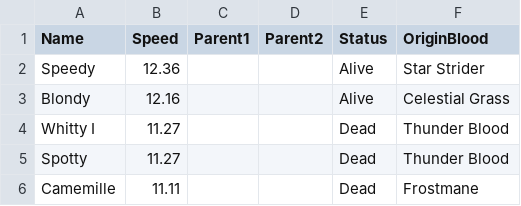
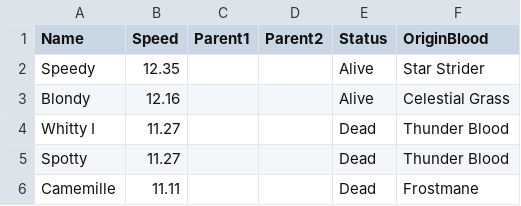
Before and after one commit to VincentD-code/Minecraft-Horse-Family-Tree, a CSV file: horse_data.csv, drawn as a sheet; only a part is shown.

Commit message:
Update horse_data.csv

```diff
--- a/horse_data.csv
+++ b/horse_data.csv
@@ -1,3 +1,3 @@
 Name,Speed,Parent1,Parent2,Status,OriginBlood
-Speedy,12.36,,,Alive,Star Strider
+Speedy,12.35,,,Alive,Star Strider
 Blondy,12.16,,,Alive,Celestial Grass
```
